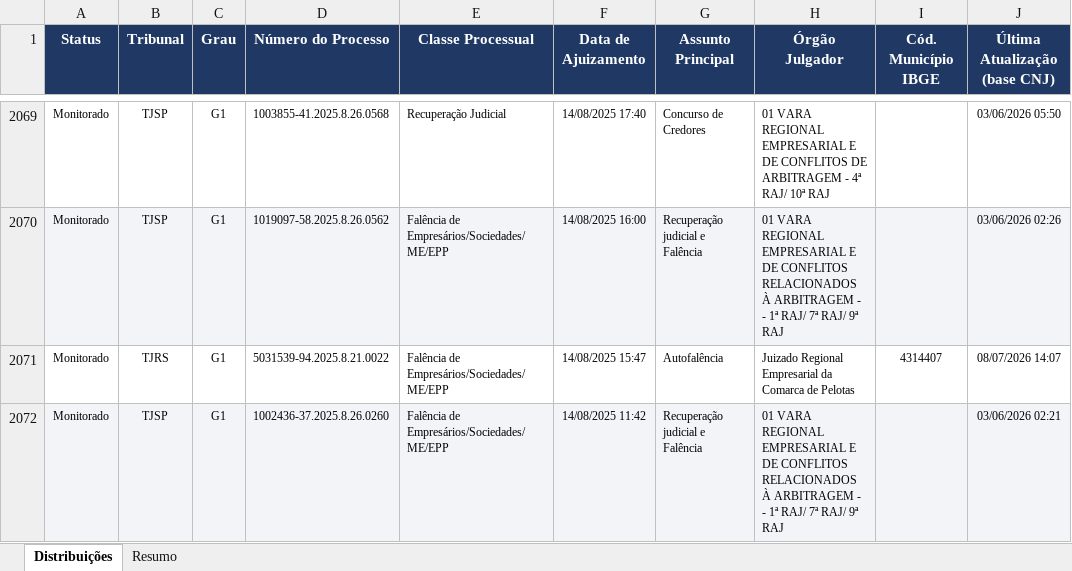
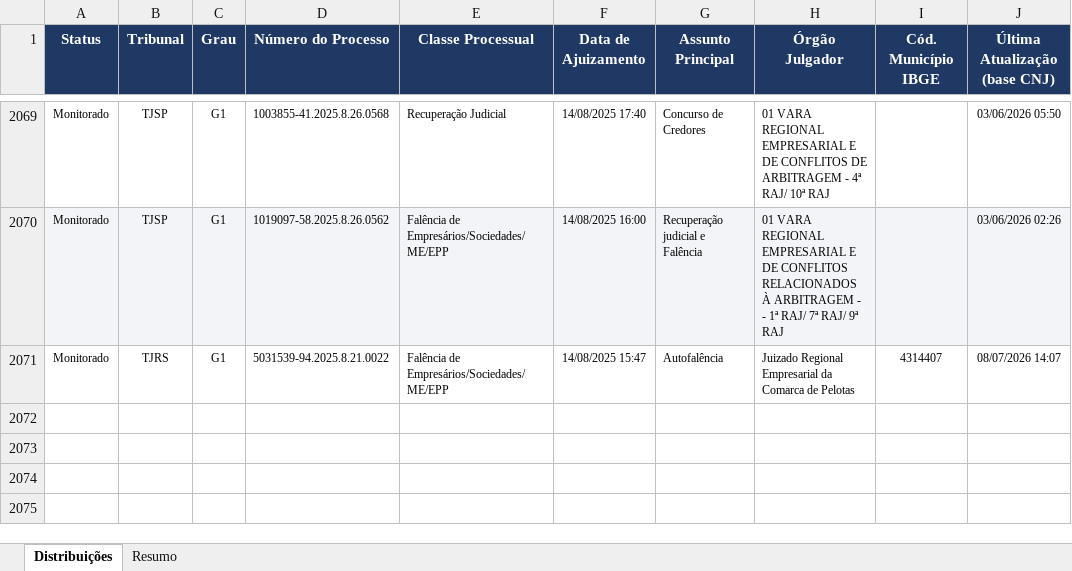
Before and after one commit to sidneygf/robo-datajud-cnj, an Excel workbook: saida/Distribuicao_RJ_RE_Falencia.xlsx, sheet Distribuições, drawn as a sheet; only a part is shown, gaps mark what is left out; values as stored, in another font and other column widths than the file's, no borders; the diff names each change by its address in the sheet, - before the commit and + after, or states it on an @@ line.

```diff
--- a/saida/Distribuicao_RJ_RE_Falencia.xlsx (sheet Distribuições)
+++ b/saida/Distribuicao_RJ_RE_Falencia.xlsx (sheet Distribuições)
-row 2072: Monitorado | TJSP | G1 | 1002436-37.2025.8.26.0260 | Falência de Empresários/Sociedades/ME/EPP | 14/08/2025 11:42 | Recuperação judicial e Falência | 01 VARA REGIONAL EMPRESARIAL E DE CONFLITOS RELACIONADOS À ARBITRAGEM - - 1ª RAJ/ 7ª RAJ/ 9ª RAJ |  | 03/06/2026 02:21
```
Also changed, not shown: sheet Resumo, 1 other file.
